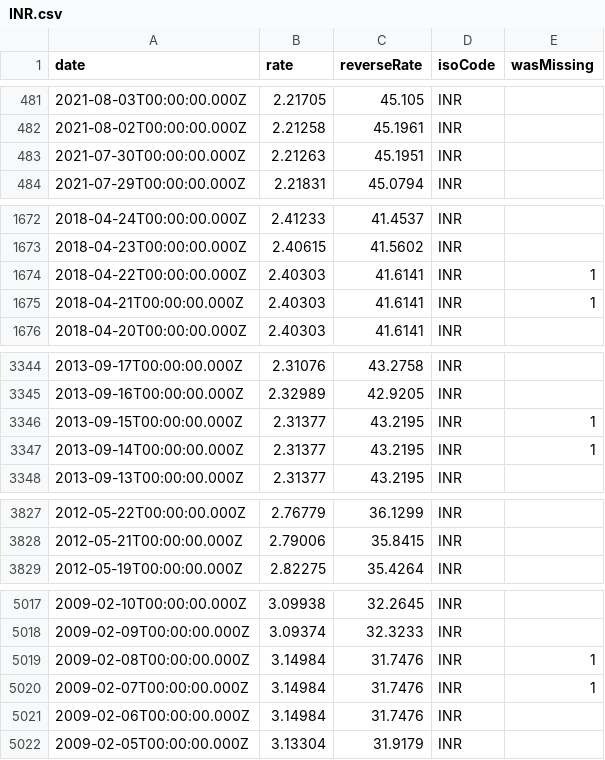
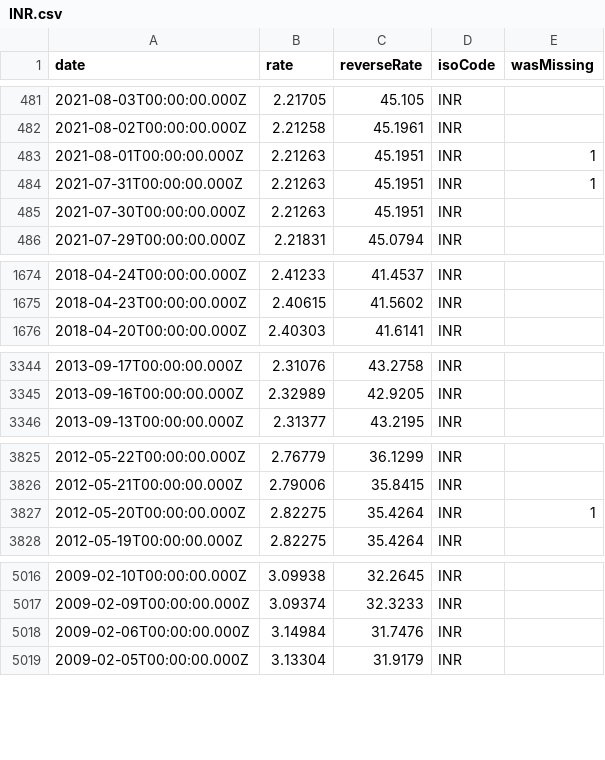
Before and after one commit to GeorgeSG/bnb-currency-exchange-rates, a CSV file: data/INR.csv, drawn as a sheet; only a part is shown, gaps mark what is left out; removed rows and columns are numbered as before the commit, all else as after; the diff names each change by its address in the sheet, - before the commit and + after, or states it on an @@ line.

Commit message:
Update exchange rates

```diff
--- a/data/INR.csv
+++ b/data/INR.csv
+row 483: 2021-08-01T00:00:00.000Z | 2.21263 | 45.1951 | INR | 1
+row 484: 2021-07-31T00:00:00.000Z | 2.21263 | 45.1951 | INR | 1
-row 1674: 2018-04-22T00:00:00.000Z | 2.40303 | 41.6141 | INR | 1
-row 1675: 2018-04-21T00:00:00.000Z | 2.40303 | 41.6141 | INR | 1
-row 3346: 2013-09-15T00:00:00.000Z | 2.31377 | 43.2195 | INR | 1
-row 3347: 2013-09-14T00:00:00.000Z | 2.31377 | 43.2195 | INR | 1
+row 3827: 2012-05-20T00:00:00.000Z | 2.82275 | 35.4264 | INR | 1
-row 5019: 2009-02-08T00:00:00.000Z | 3.14984 | 31.7476 | INR | 1
-row 5020: 2009-02-07T00:00:00.000Z | 3.14984 | 31.7476 | INR | 1
```
Also changed, not shown: data/BRL.csv, data/CHF.csv, 39 other files.
